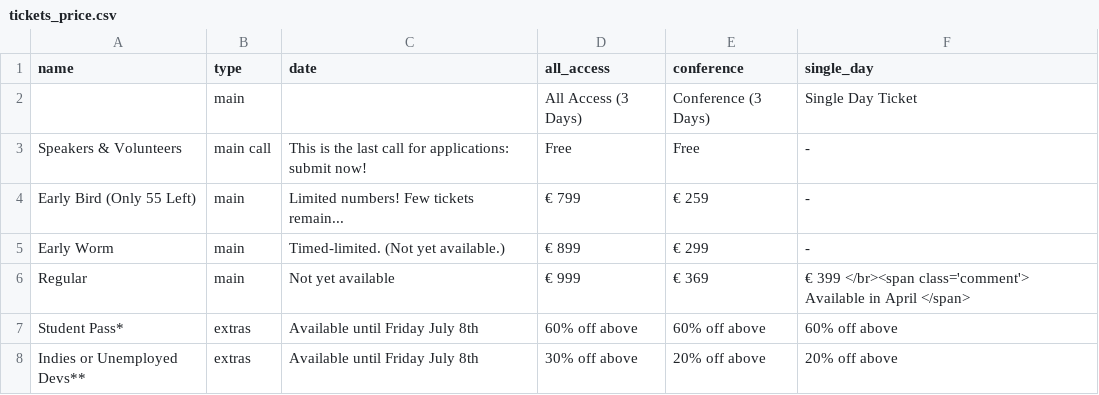
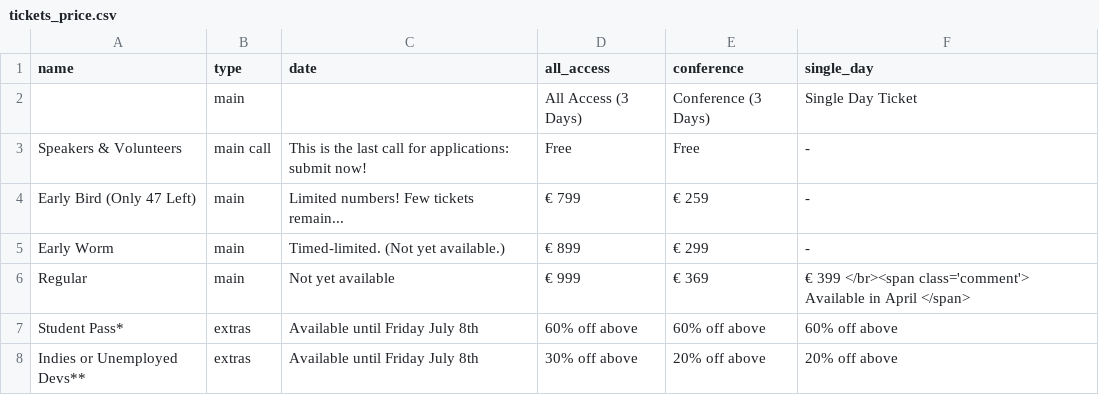
Before and after one commit to NoorShaker/nucl.ai, a CSV file: _data/tickets_price.csv, drawn as a sheet.

Commit message:
Update for ticket sales, bulk orders pending.

```diff
--- a/_data/tickets_price.csv
+++ b/_data/tickets_price.csv
@@ -3,3 +3,3 @@ name,type,date,all_access,conference,single_day
 Speakers & Volunteers,main  call,This is the last call for applications: submit now!,Free,Free, -
-Early Bird (Only 55 Left),main,Limited numbers! Few tickets remain...,€ 799,€ 259, -
+Early Bird (Only 47 Left),main,Limited numbers! Few tickets remain...,€ 799,€ 259, -
 Early Worm,main,Timed-limited. (Not yet available.),€ 899,€ 299, -
```
Also changed, not shown: _data/track_price.csv, 2 other files.
